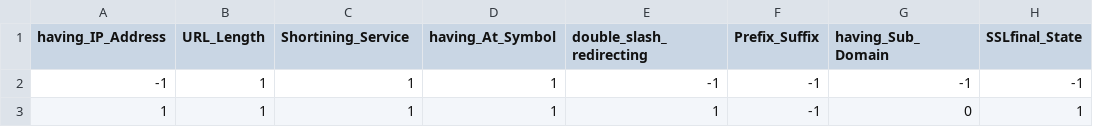
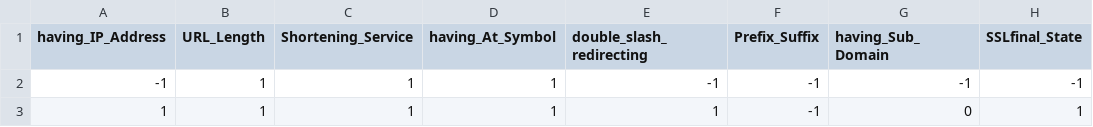
Before and after one commit to SouravHalder1996/End-to-End-MLOps-Project-with-ETL-Pipeline--For-Network-Security-System, a CSV file: data/phisingData.csv, drawn as a sheet; only a part is shown; the diff names each change by its address in the sheet, - before the commit and + after, or states it on an @@ line.

Commit message:
Data Validation Completed

```diff
--- a/data/phisingData.csv
+++ b/data/phisingData.csv
-C1: Shortining_Service
+C1: Shortening_Service
```
Also changed, not shown: 9 other files.
